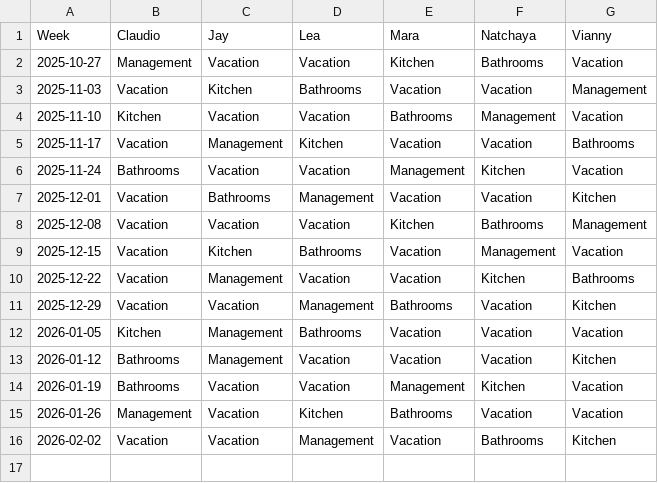
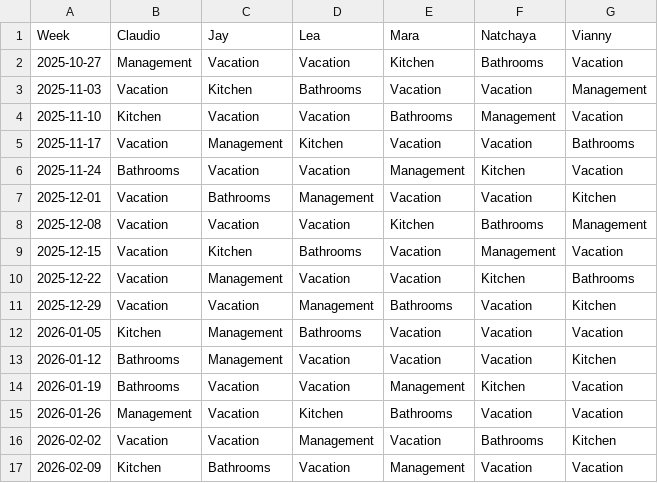
Before and after one commit to shapelessguy/Python-Projects, a CSV file: RoomServer/wg/data/history.csv, drawn as a sheet; the diff names each change by its address in the sheet, - before the commit and + after, or states it on an @@ line.

```diff
--- a/RoomServer/wg/data/history.csv
+++ b/RoomServer/wg/data/history.csv
+row 17: 2026-02-09 | Kitchen | Bathrooms | Vacation | Management | Vacation | Vacation
```
Also changed, not shown: 3 other files.
